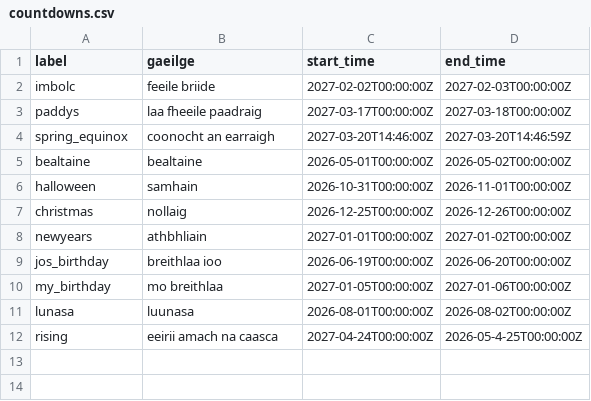
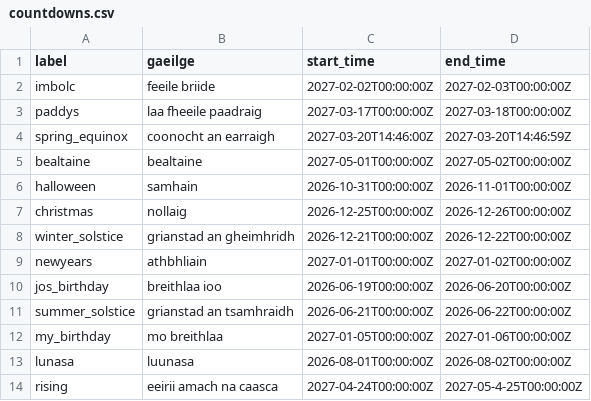
Before and after one commit to WizardOfArc/TeraTemplateStuff, a CSV file: data/countdowns.csv, drawn as a sheet.

Commit message:
"update json data"

```diff
--- a/data/countdowns.csv
+++ b/data/countdowns.csv
@@ -4,9 +4,11 @@ paddys,laa fheeile paadraig,2027-03-17T00:00:00Z,2027-03-18T00:00:00Z
 spring_equinox,coonocht an earraigh,2027-03-20T14:46:00Z,2027-03-20T14:46:59Z
-bealtaine,bealtaine,2026-05-01T00:00:00Z,2026-05-02T00:00:00Z
+bealtaine,bealtaine,2027-05-01T00:00:00Z,2027-05-02T00:00:00Z
 halloween,samhain,2026-10-31T00:00:00Z,2026-11-01T00:00:00Z
 christmas,nollaig,2026-12-25T00:00:00Z,2026-12-26T00:00:00Z
+winter_solstice,grianstad an gheimhridh,2026-12-21T00:00:00Z,2026-12-22T00:00:00Z
 newyears,athbhliain,2027-01-01T00:00:00Z,2027-01-02T00:00:00Z
 jos_birthday,breithlaa ioo,2026-06-19T00:00:00Z,2026-06-20T00:00:00Z
+summer_solstice,grianstad an tsamhraidh,2026-06-21T00:00:00Z,2026-06-22T00:00:00Z
 my_birthday,mo breithlaa,2027-01-05T00:00:00Z,2027-01-06T00:00:00Z
 lunasa,luunasa,2026-08-01T00:00:00Z,2026-08-02T00:00:00Z
-rising,eeirii amach na caasca,2027-04-24T00:00:00Z,2026-05-4-25T00:00:00Z
+rising,eeirii amach na caasca,2027-04-24T00:00:00Z,2027-05-4-25T00:00:00Z
```
Also changed, not shown: 1 other file.
